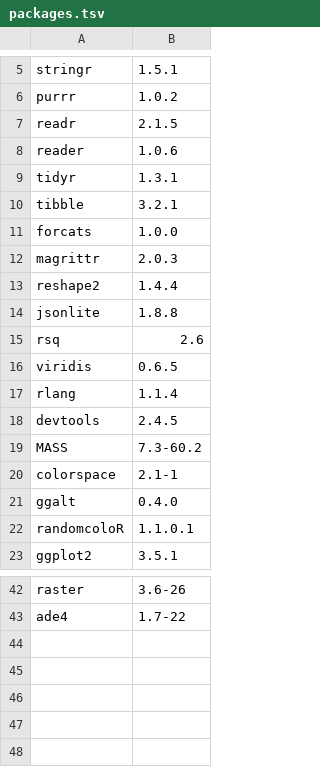
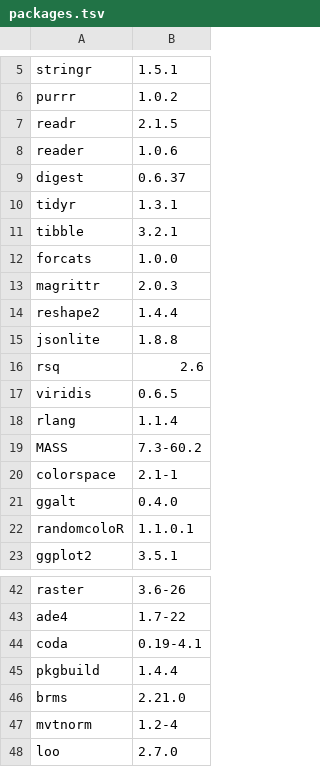
Before and after one commit to HedvigS/predicting_number_lgs_in_remote_oceania, a TSV file: code/data/packages.tsv, drawn as a sheet; only a part is shown, gaps mark what is left out.

Commit message:
Update packages.tsv

```diff
--- a/code/data/packages.tsv
+++ b/code/data/packages.tsv
@@ -8,2 +8,3 @@ readr	2.1.5
 reader	1.0.6
+digest	0.6.37
 tidyr	1.3.1
@@ -17,3 +18,2 @@ viridis	0.6.5
 rlang	1.1.4
-devtools	2.4.5
 MASS	7.3-60.2
@@ -43 +43,6 @@ raster	3.6-26
 ade4	1.7-22
+coda	0.19-4.1
+pkgbuild	1.4.4
+brms	2.21.0
+mvtnorm	1.2-4
+loo	2.7.0
```
